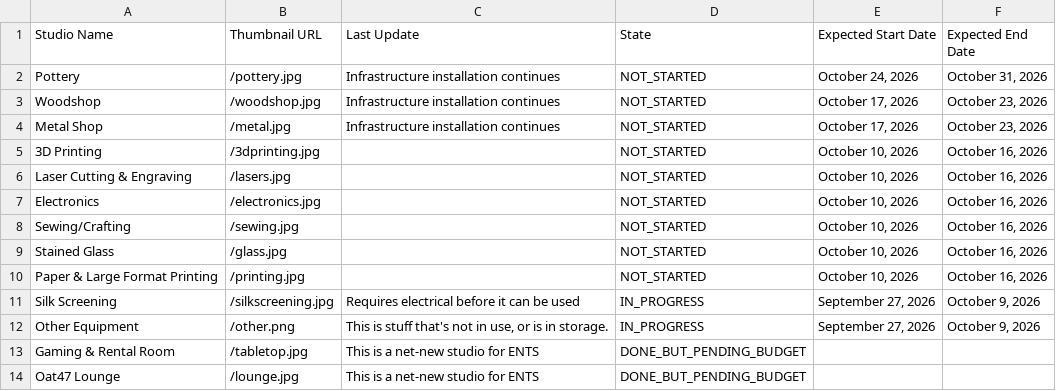
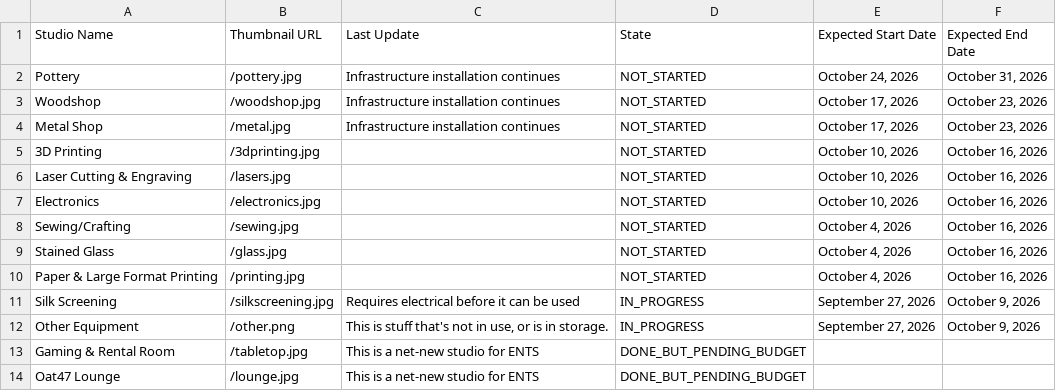
Before and after one commit to ENTS-Source/Movem.ENTS, a CSV file: timeline.csv, drawn as a sheet.

Commit message:
Move project dates up
Updated start dates for Sewing/Crafting, Stained Glass, and Paper & Large Format Printing.

```diff
--- a/timeline.csv
+++ b/timeline.csv
@@ -7,5 +7,5 @@ Laser Cutting & Engraving,/lasers.jpg,"",NOT_STARTED,"October 10, 2026","October
 Electronics,/electronics.jpg,"",NOT_STARTED,"October 10, 2026","October 16, 2026"
-Sewing/Crafting,/sewing.jpg,"",NOT_STARTED,"October 10, 2026","October 16, 2026"
-Stained Glass,/glass.jpg,"",NOT_STARTED,"October 10, 2026","October 16, 2026"
-Paper & Large Format Printing,/printing.jpg,"",NOT_STARTED,"October 10, 2026","October 16, 2026"
+Sewing/Crafting,/sewing.jpg,"",NOT_STARTED,"October 4, 2026","October 16, 2026"
+Stained Glass,/glass.jpg,"",NOT_STARTED,"October 4, 2026","October 16, 2026"
+Paper & Large Format Printing,/printing.jpg,"",NOT_STARTED,"October 4, 2026","October 16, 2026"
 Silk Screening,/silkscreening.jpg,"Requires electrical before it can be used",IN_PROGRESS,"September 27, 2026","October 9, 2026"
```
